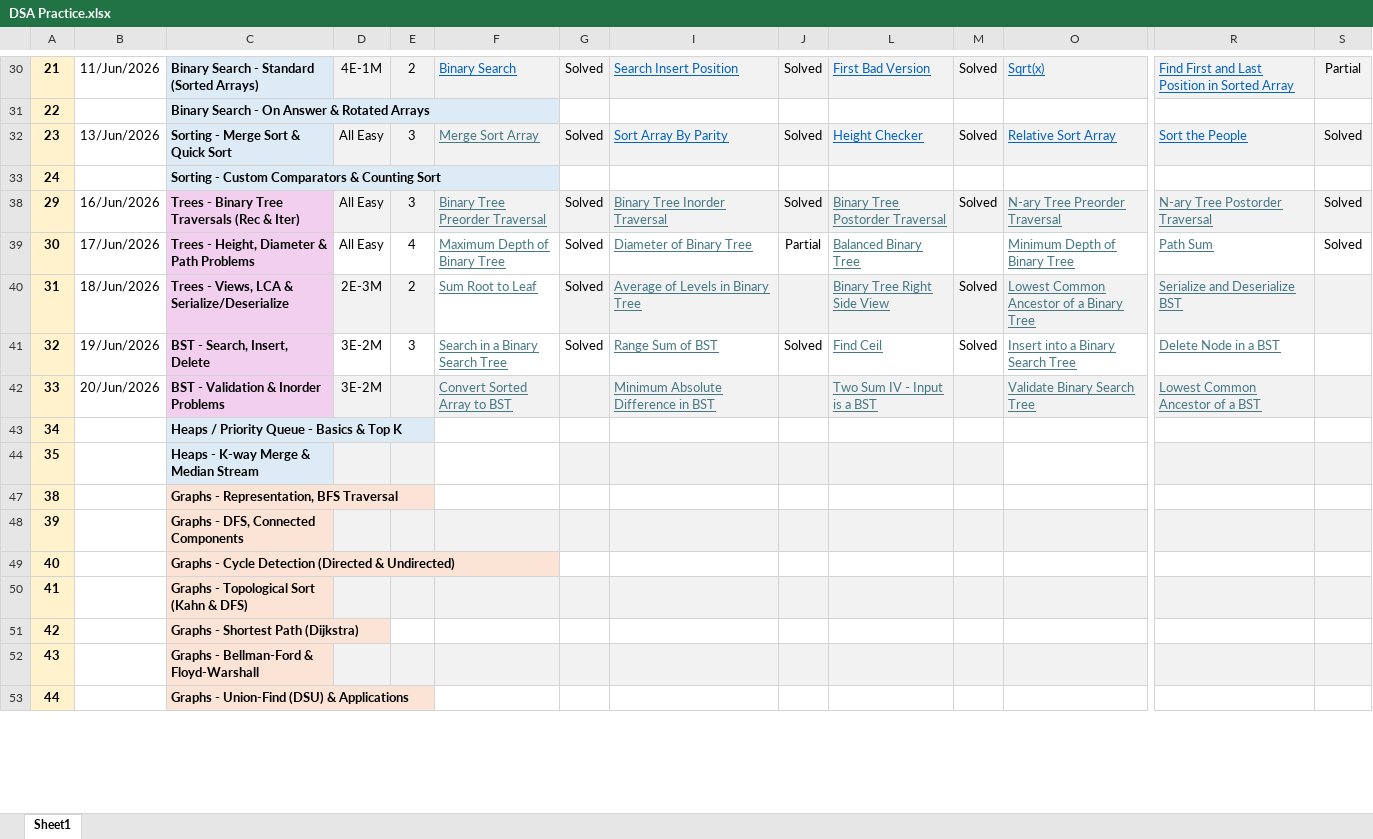
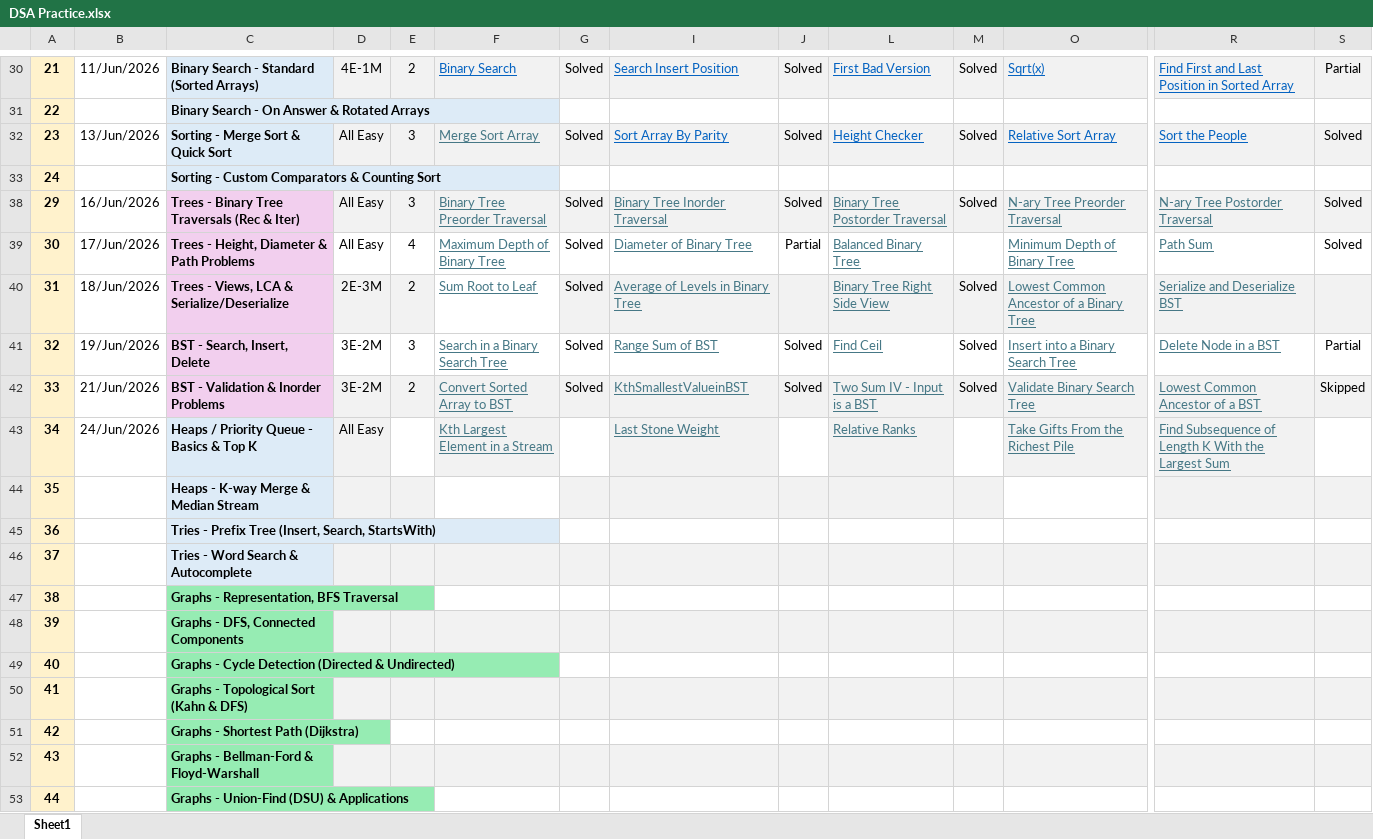
Before and after one commit to vichara-dushyant/Data-Structures-Algorithms, an Excel workbook: DSA Practice.xlsx, sheet Sheet1, drawn as a sheet; only a part is shown, gaps mark what is left out; values as stored, in another font and other column widths than the file's, no borders; conditional formats not drawn; rows hold the shown columns only; the diff covers the shown part only; the diff names each change by its address in the sheet, - before the commit and + after, or states it on an @@ line.

Commit message:
Heaps and Binary Search Tree operations

```diff
--- a/DSA Practice.xlsx (sheet Sheet1)
+++ b/DSA Practice.xlsx (sheet Sheet1)
-S41: (empty)
+S41: Partial
-B42: 20/Jun/2026
+B42: 21/Jun/2026
-E42: (empty)
+E42: 2
-G42: (empty)
+G42: Solved
-I42: Minimum Absolute Difference in BST
+I42: KthSmallestValueinBST
-J42: (empty)
+J42: Solved
-M42: (empty)
+M42: Solved
-S42: (empty)
+S42: Skipped
-B43: (empty)
+B43: 24/Jun/2026
-D43: (empty)
+D43: All Easy
-D43 fill: none
+D43 fill: #F2F2F2
-F43: (empty)
+F43: Kth Largest Element in a Stream
-F43 fill: none
+F43 fill: #F2F2F2
-I43: (empty)
+I43: Last Stone Weight
-I43 fill: none
+I43 fill: #F2F2F2
-L43: (empty)
+L43: Relative Ranks
-L43 fill: none
+L43 fill: #F2F2F2
-O43: (empty)
+O43: Take Gifts From the Richest Pile
-O43 fill: none
+O43 fill: #F2F2F2
-R43: (empty)
+R43: Find Subsequence of Length K With the Largest Sum
-R43 fill: none
+R43 fill: #F2F2F2
@@ row 45 unhidden: 36 |  | Tries - Prefix Tree (Insert, Search, StartsWith) @@
@@ row 46 unhidden: 37 |  | Tries - Word Search & Autocomplete @@
-C47:C53 fill: #FBE3D6
+C47:C53 fill: #96ECB3
```
Also changed, not shown: 9 edited cells and cell formats elsewhere in this sheet, hidden cells, 3 other files.
